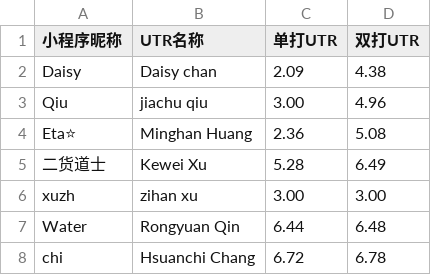
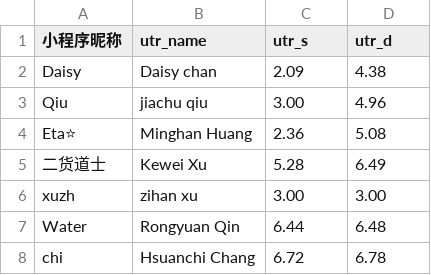
Before and after one commit to chi75928/tennis-match, a CSV file: players.csv, drawn as a sheet; only a part is shown.

Commit message:
Update players.csv

```diff
--- a/players.csv
+++ b/players.csv
@@ -1,2 +1,2 @@
-小程序昵称,UTR名称,单打UTR,双打UTR
+小程序昵称,utr_name,utr_s,utr_d
 Daisy,Daisy chan,2.09,4.38
```
